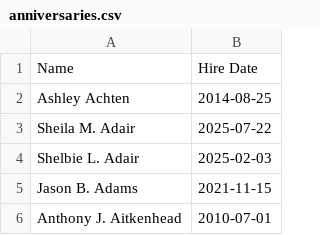
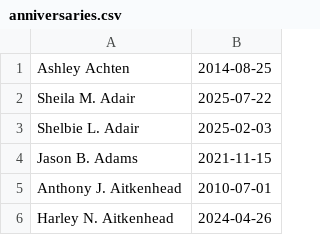
Before and after one commit to imperialadmin/imperialadmin.github.io, a CSV file: anniversaries.csv, drawn as a sheet; only a part is shown; the shorter side is filled out with more unchanged rows.

Commit message:
Remove header from anniversaries CSV

```diff
--- a/anniversaries.csv
+++ b/anniversaries.csv
@@ -1,2 +1 @@
-Name,Hire Date
 Ashley Achten,2014-08-25
```
